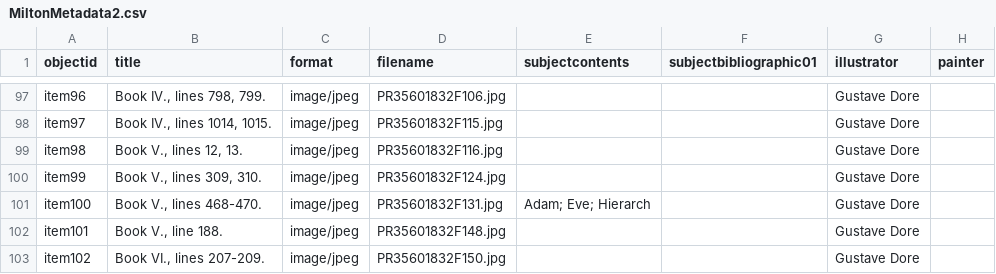
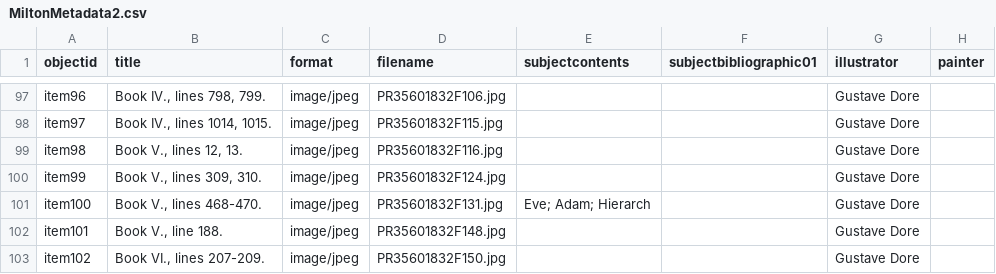
Before and after one commit to WesternLibRSC/MiltonatWestern, a CSV file: _data/MiltonMetadata2.csv, drawn as a sheet; only a part is shown, gaps mark what is left out; the diff names each change by its address in the sheet, - before the commit and + after, or states it on an @@ line.

Commit message:
Update MiltonMetadata2.csv

```diff
--- a/_data/MiltonMetadata2.csv
+++ b/_data/MiltonMetadata2.csv
-E101 (subjectcontents): Adam; Eve; Hierarch
+E101 (subjectcontents): Eve; Adam; Hierarch
```
